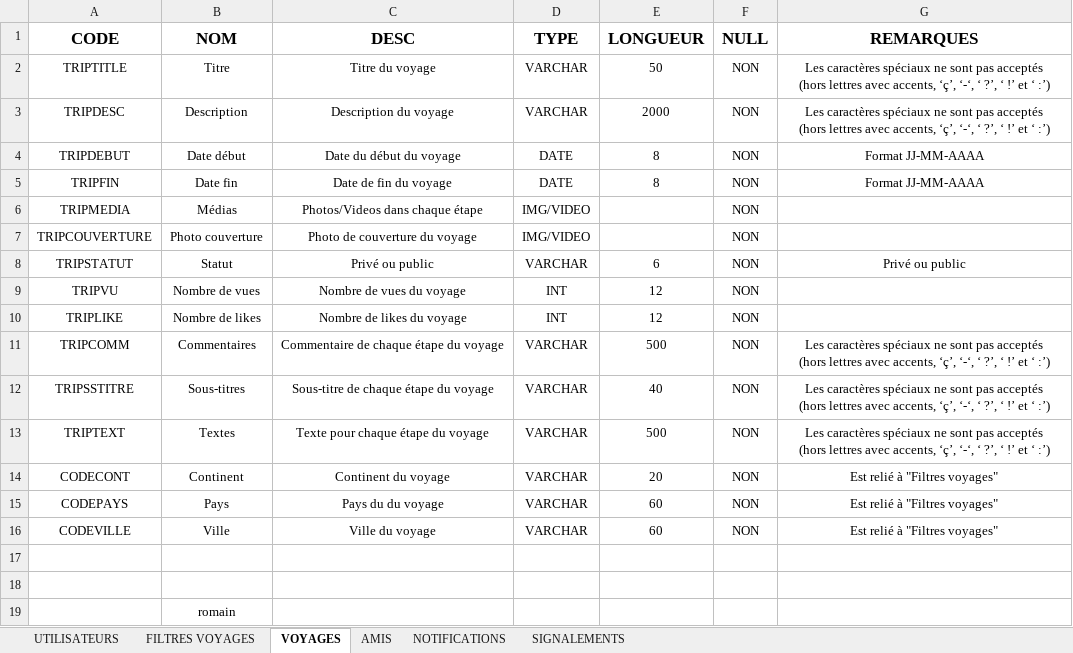
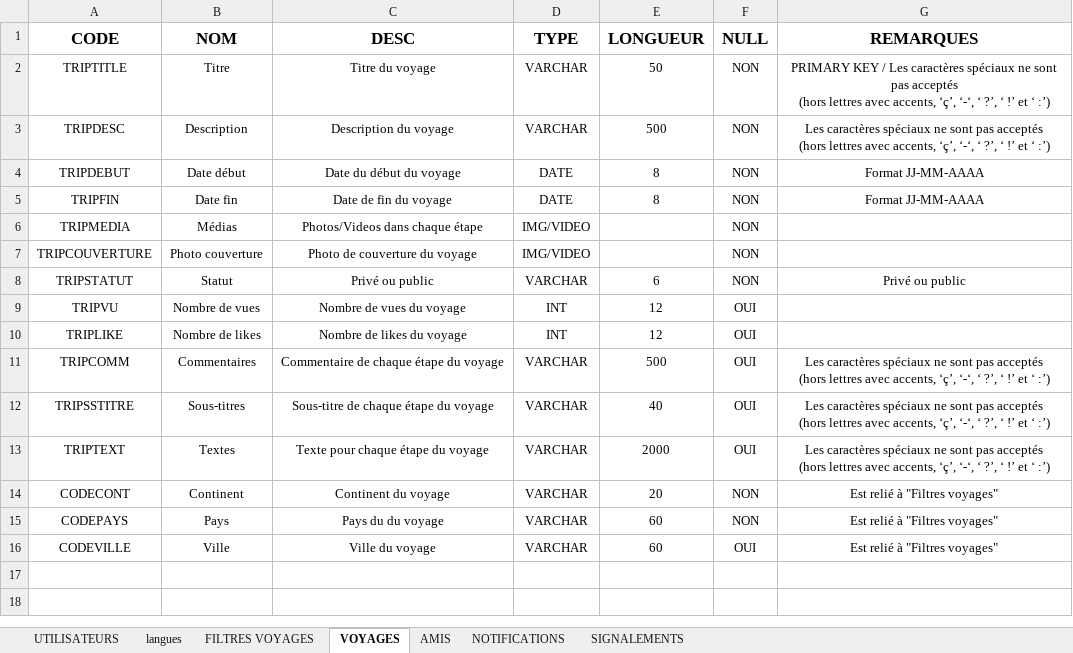
Before and after one commit to MyleneBrieux/pfrTravelog, an Excel workbook: textes/Dictionnaire_données.xlsx, sheet VOYAGES, drawn as a sheet; values as stored, in another font and other column widths than the file's, no borders; the diff names each change by its address in the sheet, - before the commit and + after, or states it on an @@ line.

```diff
--- a/textes/Dictionnaire_données.xlsx (sheet VOYAGES)
+++ b/textes/Dictionnaire_données.xlsx (sheet VOYAGES)
+sheet tab: langues
-G2 (REMARQUES): Les caractères…
+G2 (REMARQUES): PRIMARY KEY / Les caractères…
-E3 (LONGUEUR): 2000
+E3 (LONGUEUR): 500
-F9:F13 (NULL): NON
+F9:F13 (NULL): OUI
-E13 (LONGUEUR): 500
+E13 (LONGUEUR): 2000
-F16 (NULL): NON
+F16 (NULL): OUI
-row 17: (empty)
-row 18: (empty)
-row 19:  | romain
```
Also changed, not shown: sheet UTILISATEURS, sheet NOTIFICATIONS, sheet AMIS, sheet SIGNALEMENTS.
